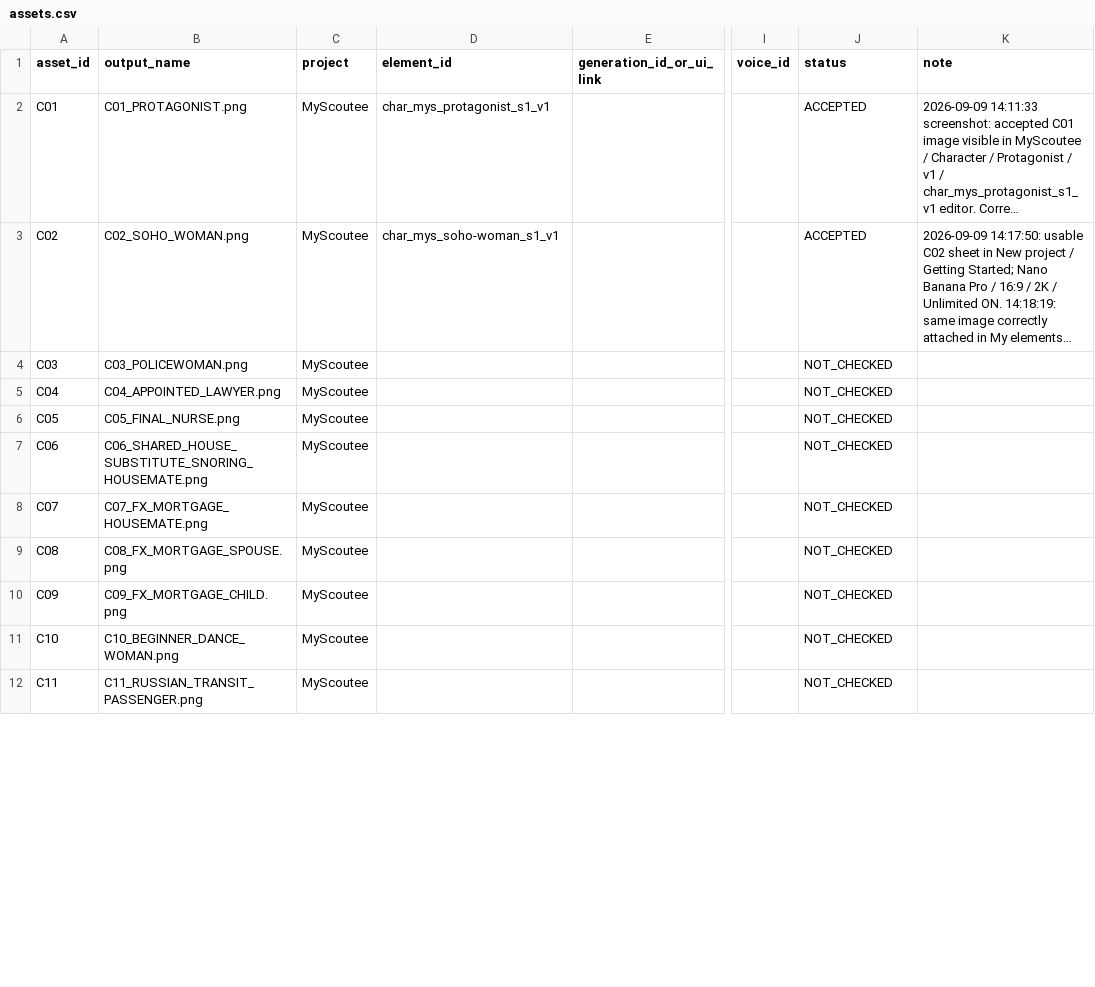
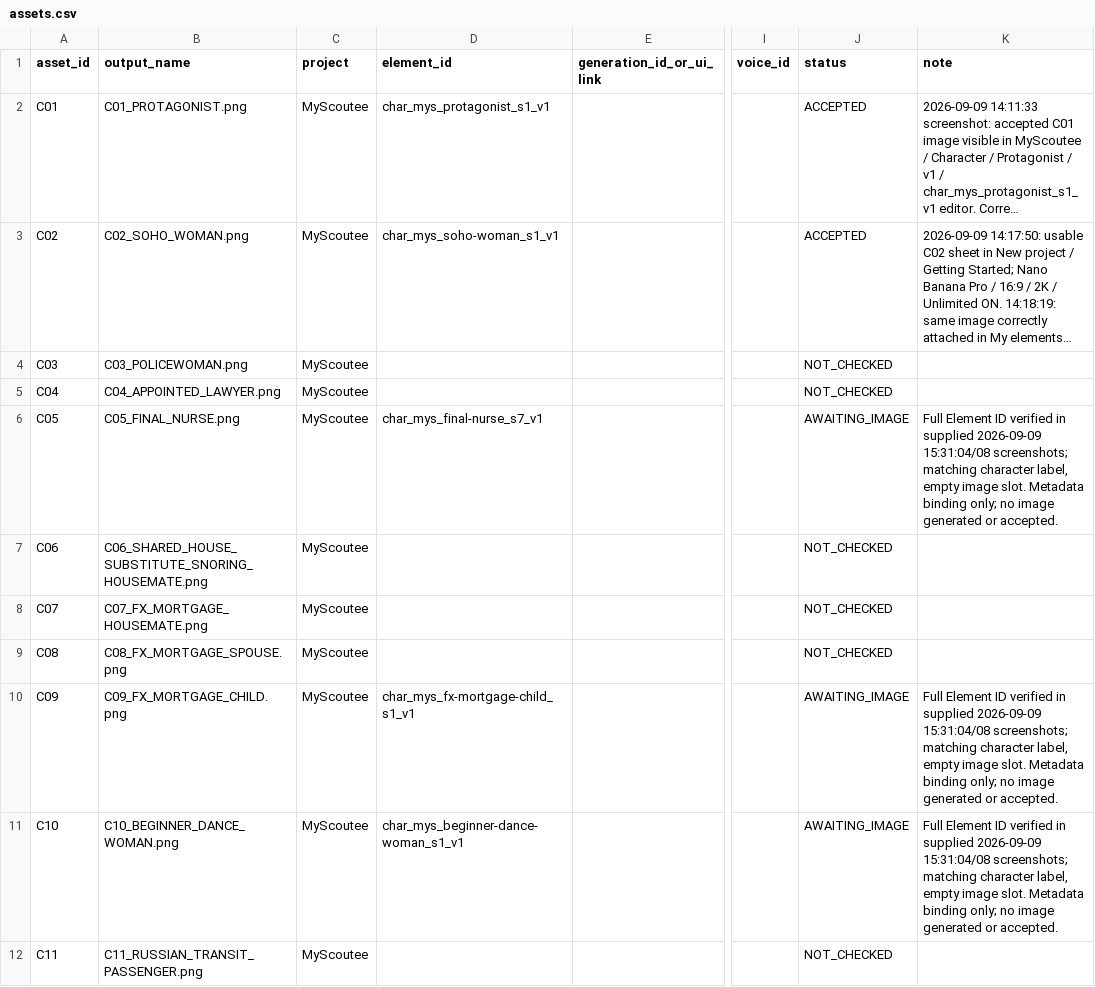
Before and after one commit to fssrepository/myscoutee-backend, a CSV file: guides/story/london/cinema_studio_steps/04_tracking/assets.csv, drawn as a sheet; only a part is shown, gaps mark what is left out; long unchanged cells end in …; the diff covers the shown part only; the diff names each change by its address in the sheet, - before the commit and + after, or states it on an @@ line.

```diff
--- a/guides/story/london/cinema_studio_steps/04_tracking/assets.csv
+++ b/guides/story/london/cinema_studio_steps/04_tracking/assets.csv
-D6 (element_id): (empty)
+D6 (element_id): char_mys_final-nurse_s7_v1
-J6 (status): NOT_CHECKED
+J6 (status): AWAITING_IMAGE
-K6 (note): (empty)
+K6 (note): Full Element ID verified in supplied 2026-09-09 15:31:04/08 screenshots; matching character label, empty image slot. Metadata binding only; no image generated or accepted.
-D10 (element_id): (empty)
+D10 (element_id): char_mys_fx-mortgage-child_s1_v1
-J10:J11 (status): NOT_CHECKED
+J10:J11 (status): AWAITING_IMAGE
-K10:K11 (note): (empty)
+K10:K11 (note): Full Element ID verified in supplied 2026-09-09 15:31:04/08 screenshots; matching character label, empty image slot. Metadata binding only; no image generated or accepted.
-D11 (element_id): (empty)
+D11 (element_id): char_mys_beginner-dance-woman_s1_v1
```
Also changed, not shown: 32 edited cells elsewhere in this file, guides/story/london/cinema_studio_steps/04_tracking/production_steps.csv, 33 other files.
